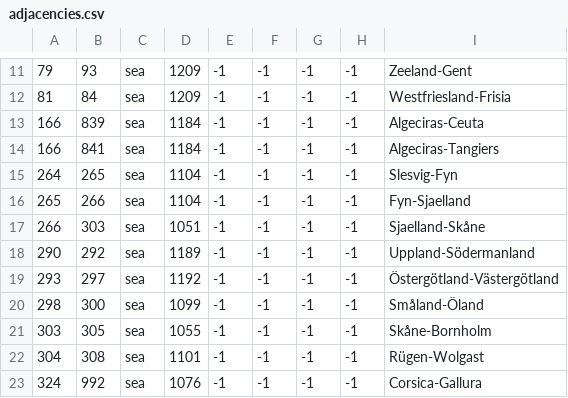
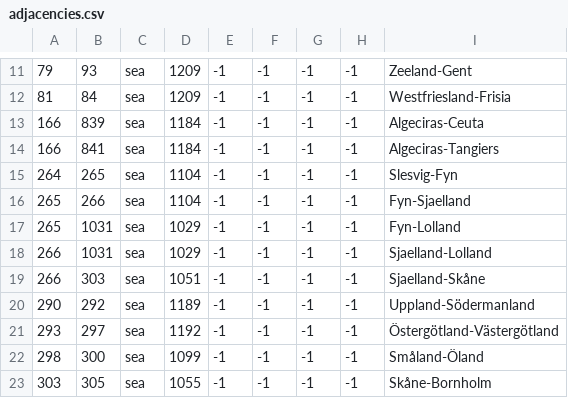
Before and after one commit to localiser/CK2Plus-Core, a CSV file: CK2Plus/map/adjacencies.csv, drawn as a sheet; only a part is shown, gaps mark what is left out; the shorter side is filled out with more unchanged rows; the diff names each change by its address in the sheet, - before the commit and + after, or states it on an @@ line.

```diff
--- a/CK2Plus/map/adjacencies.csv
+++ b/CK2Plus/map/adjacencies.csv
+row 17: 265 | 1031 | sea | 1029 | -1 | -1 | -1 | -1 | Fyn-Lolland
+row 18: 266 | 1031 | sea | 1029 | -1 | -1 | -1 | -1 | Sjaelland-Lolland
```
Also changed, not shown: CK2Plus/localisation/0_provinces.csv, CK2Plus/map/definition.csv, 6 other files.
